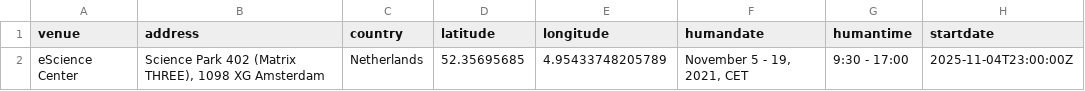
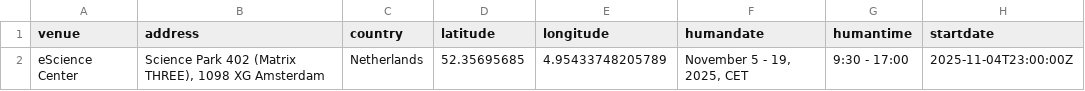
Before and after one commit to esciencecenter-digital-skills/2025-11-05-ds-rss-masterclass, a CSV file: _data/data.csv, drawn as a sheet; only a part is shown; the diff names each change by its address in the sheet, - before the commit and + after, or states it on an @@ line.

Commit message:
Update data.csv
change year to 2025

```diff
--- a/_data/data.csv
+++ b/_data/data.csv
-F2 (humandate): November 5 - 19, 2021, CET
+F2 (humandate): November 5 - 19, 2025, CET
```
